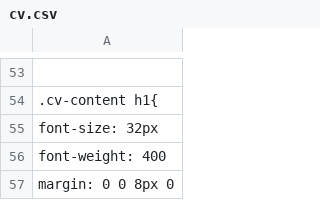
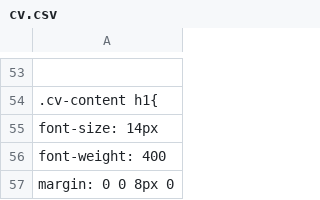
Before and after one commit to glasswater01/glasswater, a CSV file: cv.csv, drawn as a sheet; only a part is shown, gaps mark what is left out; the diff names each change by its address in the sheet, - before the commit and + after, or states it on an @@ line.

Commit message:
Update cv.csv

```diff
--- a/cv.csv
+++ b/cv.csv
-A55: font-size: 32px
+A55: font-size: 14px
```
